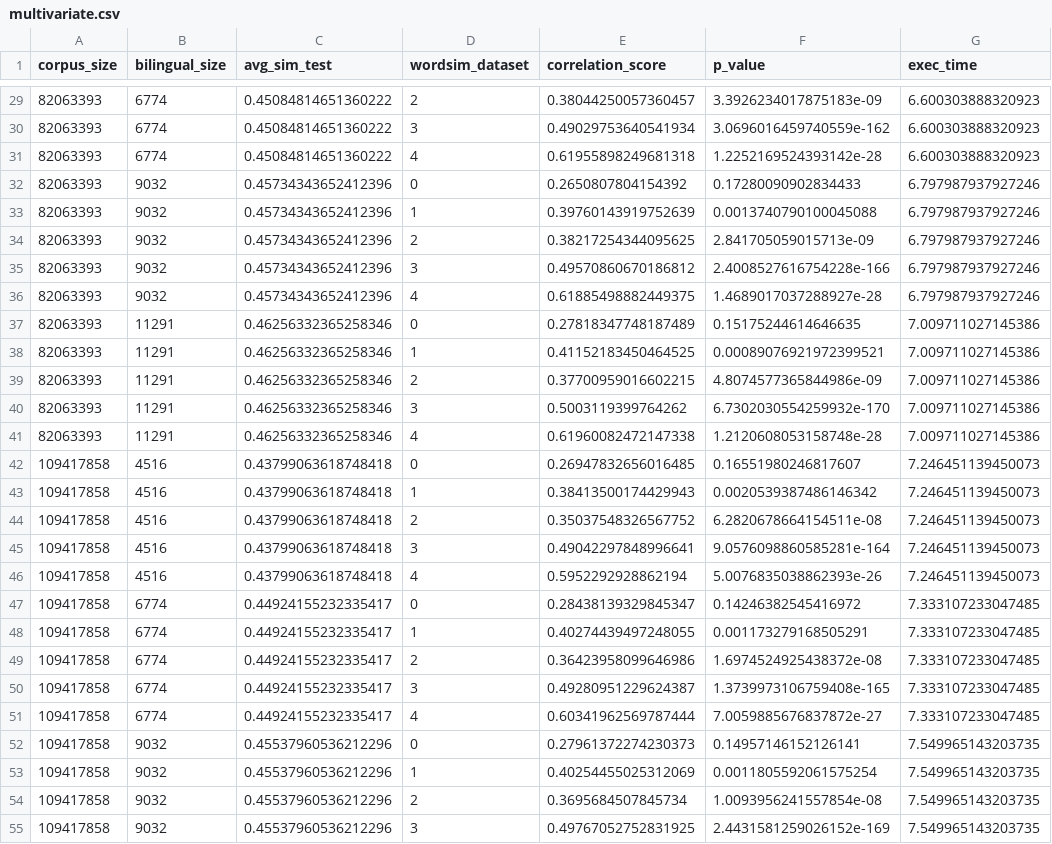
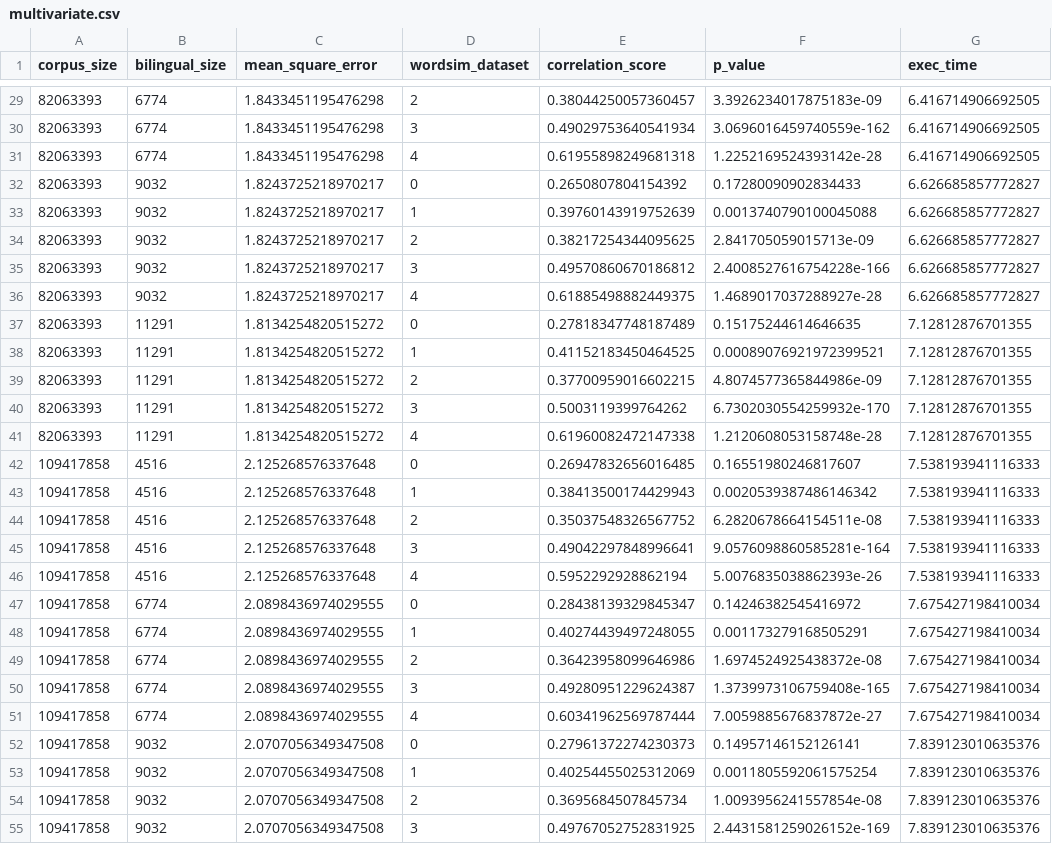
Before and after one commit to KshitijKarthick/tvecs, a CSV file: data/multivariate/multivariate.csv, drawn as a sheet; only a part is shown, gaps mark what is left out; the diff covers the shown part only.

Commit message:
Analysis: Update multivariate data with mean square error rate for testing dataset.

```diff
--- a/data/multivariate/multivariate.csv
+++ b/data/multivariate/multivariate.csv
@@ -1 +1 @@
-corpus_size,bilingual_size,avg_sim_test,wordsim_dataset,correlation_score,p_value,exec_time
+corpus_size,bilingual_size,mean_square_error,wordsim_dataset,correlation_score,p_value,exec_time
@@ -29,27 +29,27 @@ corpus_size,bilingual_size,avg_sim_test,wordsim_dataset,correlation_score,p_valu
-82063393,6774,0.45084814651360222,2,0.38044250057360457,3.3926234017875183e-09,6.600303888320923
-82063393,6774,0.45084814651360222,3,0.49029753640541934,3.0696016459740559e-162,6.600303888320923
-82063393,6774,0.45084814651360222,4,0.61955898249681318,1.2252169524393142e-28,6.600303888320923
-82063393,9032,0.45734343652412396,0,0.2650807804154392,0.17280090902834433,6.797987937927246
-82063393,9032,0.45734343652412396,1,0.39760143919752639,0.0013740790100045088,6.797987937927246
-82063393,9032,0.45734343652412396,2,0.38217254344095625,2.841705059015713e-09,6.797987937927246
-82063393,9032,0.45734343652412396,3,0.49570860670186812,2.4008527616754228e-166,6.797987937927246
-82063393,9032,0.45734343652412396,4,0.61885498882449375,1.4689017037288927e-28,6.797987937927246
-82063393,11291,0.46256332365258346,0,0.27818347748187489,0.15175244614646635,7.009711027145386
-82063393,11291,0.46256332365258346,1,0.41152183450464525,0.00089076921972399521,7.009711027145386
-82063393,11291,0.46256332365258346,2,0.37700959016602215,4.8074577365844986e-09,7.009711027145386
-82063393,11291,0.46256332365258346,3,0.5003119399764262,6.7302030554259932e-170,7.009711027145386
-82063393,11291,0.46256332365258346,4,0.61960082472147338,1.2120608053158748e-28,7.009711027145386
-109417858,4516,0.43799063618748418,0,0.26947832656016485,0.16551980246817607,7.246451139450073
-109417858,4516,0.43799063618748418,1,0.38413500174429943,0.0020539387486146342,7.246451139450073
-109417858,4516,0.43799063618748418,2,0.35037548326567752,6.2820678664154511e-08,7.246451139450073
-109417858,4516,0.43799063618748418,3,0.49042297848996641,9.0576098860585281e-164,7.246451139450073
-109417858,4516,0.43799063618748418,4,0.5952292928862194,5.0076835038862393e-26,7.246451139450073
-109417858,6774,0.44924155232335417,0,0.28438139329845347,0.14246382545416972,7.333107233047485
-109417858,6774,0.44924155232335417,1,0.40274439497248055,0.001173279168505291,7.333107233047485
-109417858,6774,0.44924155232335417,2,0.36423958099646986,1.6974524925438372e-08,7.333107233047485
-109417858,6774,0.44924155232335417,3,0.49280951229624387,1.3739973106759408e-165,7.333107233047485
-109417858,6774,0.44924155232335417,4,0.60341962569787444,7.0059885676837872e-27,7.333107233047485
-109417858,9032,0.45537960536212296,0,0.27961372274230373,0.14957146152126141,7.549965143203735
-109417858,9032,0.45537960536212296,1,0.40254455025312069,0.0011805592061575254,7.549965143203735
-109417858,9032,0.45537960536212296,2,0.3695684507845734,1.0093956241557854e-08,7.549965143203735
-109417858,9032,0.45537960536212296,3,0.49767052752831925,2.4431581259026152e-169,7.549965143203735
+82063393,6774,1.8433451195476298,2,0.38044250057360457,3.3926234017875183e-09,6.416714906692505
+82063393,6774,1.8433451195476298,3,0.49029753640541934,3.0696016459740559e-162,6.416714906692505
+82063393,6774,1.8433451195476298,4,0.61955898249681318,1.2252169524393142e-28,6.416714906692505
+82063393,9032,1.8243725218970217,0,0.2650807804154392,0.17280090902834433,6.626685857772827
+82063393,9032,1.8243725218970217,1,0.39760143919752639,0.0013740790100045088,6.626685857772827
+82063393,9032,1.8243725218970217,2,0.38217254344095625,2.841705059015713e-09,6.626685857772827
+82063393,9032,1.8243725218970217,3,0.49570860670186812,2.4008527616754228e-166,6.626685857772827
+82063393,9032,1.8243725218970217,4,0.61885498882449375,1.4689017037288927e-28,6.626685857772827
+82063393,11291,1.8134254820515272,0,0.27818347748187489,0.15175244614646635,7.12812876701355
+82063393,11291,1.8134254820515272,1,0.41152183450464525,0.00089076921972399521,7.12812876701355
+82063393,11291,1.8134254820515272,2,0.37700959016602215,4.8074577365844986e-09,7.12812876701355
+82063393,11291,1.8134254820515272,3,0.5003119399764262,6.7302030554259932e-170,7.12812876701355
+82063393,11291,1.8134254820515272,4,0.61960082472147338,1.2120608053158748e-28,7.12812876701355
+109417858,4516,2.125268576337648,0,0.26947832656016485,0.16551980246817607,7.538193941116333
+109417858,4516,2.125268576337648,1,0.38413500174429943,0.0020539387486146342,7.538193941116333
+109417858,4516,2.125268576337648,2,0.35037548326567752,6.2820678664154511e-08,7.538193941116333
+109417858,4516,2.125268576337648,3,0.49042297848996641,9.0576098860585281e-164,7.538193941116333
+109417858,4516,2.125268576337648,4,0.5952292928862194,5.0076835038862393e-26,7.538193941116333
+109417858,6774,2.0898436974029555,0,0.28438139329845347,0.14246382545416972,7.675427198410034
+109417858,6774,2.0898436974029555,1,0.40274439497248055,0.001173279168505291,7.675427198410034
+109417858,6774,2.0898436974029555,2,0.36423958099646986,1.6974524925438372e-08,7.675427198410034
+109417858,6774,2.0898436974029555,3,0.49280951229624387,1.3739973106759408e-165,7.675427198410034
+109417858,6774,2.0898436974029555,4,0.60341962569787444,7.0059885676837872e-27,7.675427198410034
+109417858,9032,2.0707056349347508,0,0.27961372274230373,0.14957146152126141,7.839123010635376
+109417858,9032,2.0707056349347508,1,0.40254455025312069,0.0011805592061575254,7.839123010635376
+109417858,9032,2.0707056349347508,2,0.3695684507845734,1.0093956241557854e-08,7.839123010635376
+109417858,9032,2.0707056349347508,3,0.49767052752831925,2.4431581259026152e-169,7.839123010635376
```
Also changed, not shown: 106 edited cells elsewhere in this file, tvecs/visualization/static/resources/multivariate.csv.
